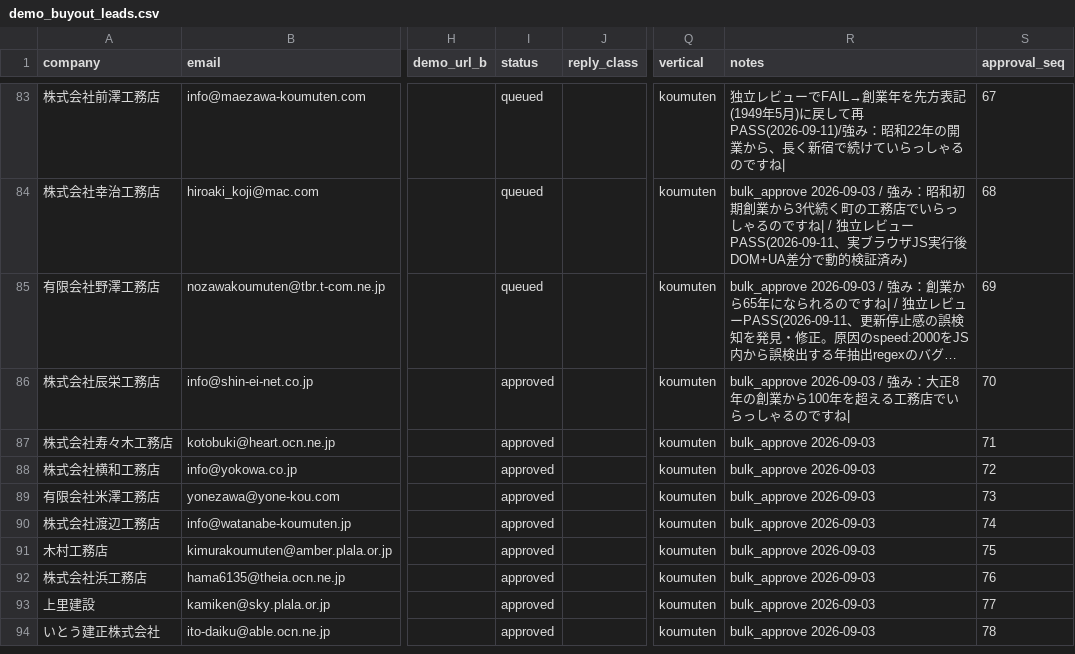
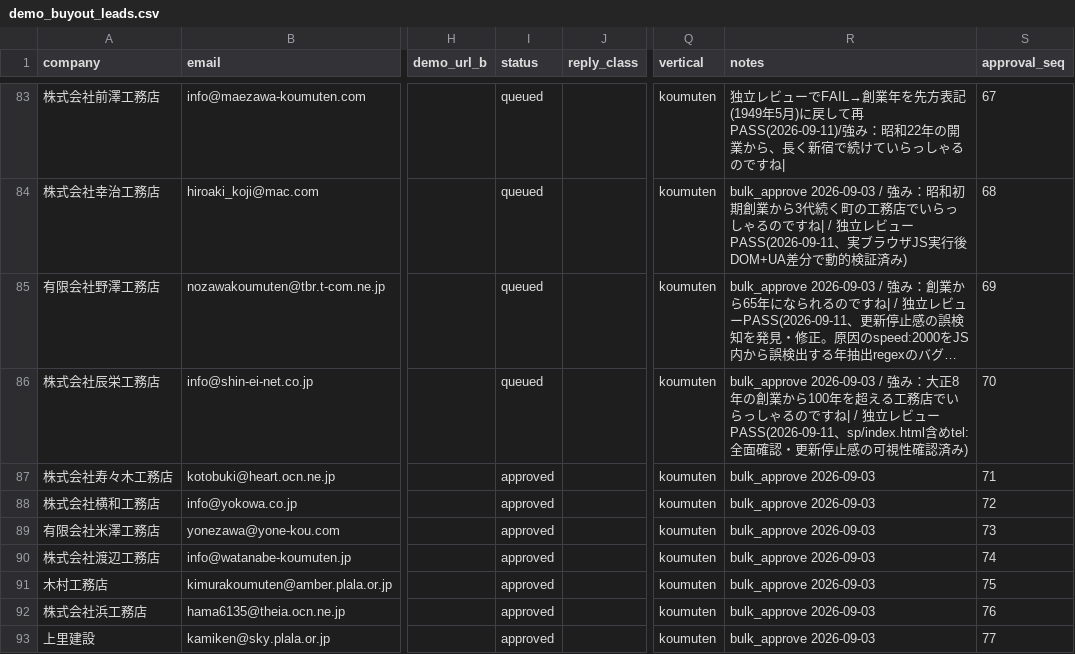
Before and after one commit to calcite-ai/calcite-demos, a CSV file: buyout-ops/demo_buyout_leads.csv, drawn as a sheet; only a part is shown, gaps mark what is left out; the shorter side is filled out with more unchanged rows; long unchanged cells end in …; the diff names each change by its address in the sheet, - before the commit and + after, or states it on an @@ line.

```diff
--- a/buyout-ops/demo_buyout_leads.csv
+++ b/buyout-ops/demo_buyout_leads.csv
-I86 (status): approved
+I86 (status): queued
-R86 (notes): …ですね|
+R86 (notes): …ですね| / 独立レビューPASS(2026-09-11、sp/index.html含めtel:全面確認・更新停止感の可視性確認済み)
```
